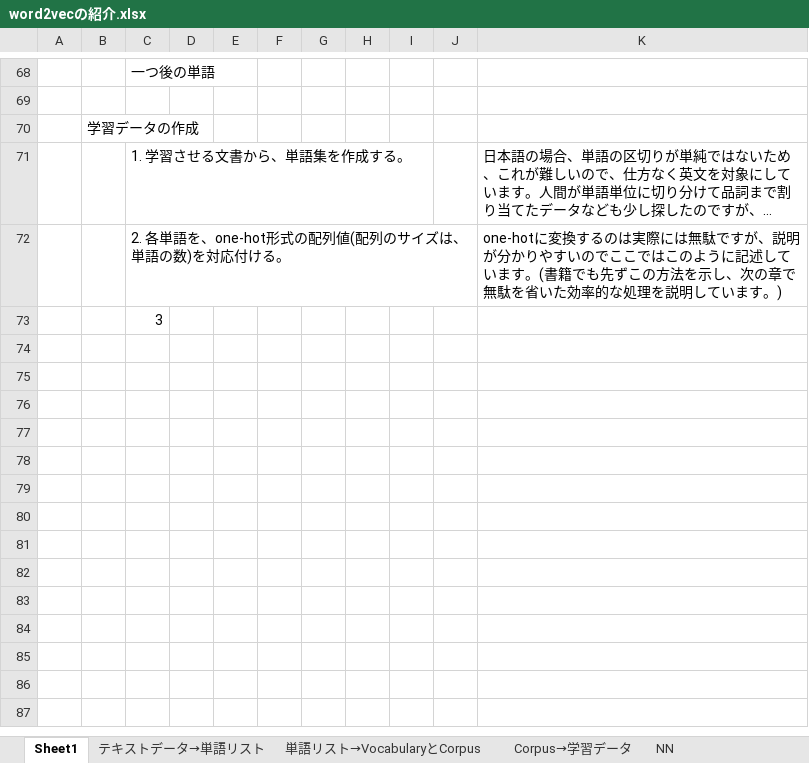
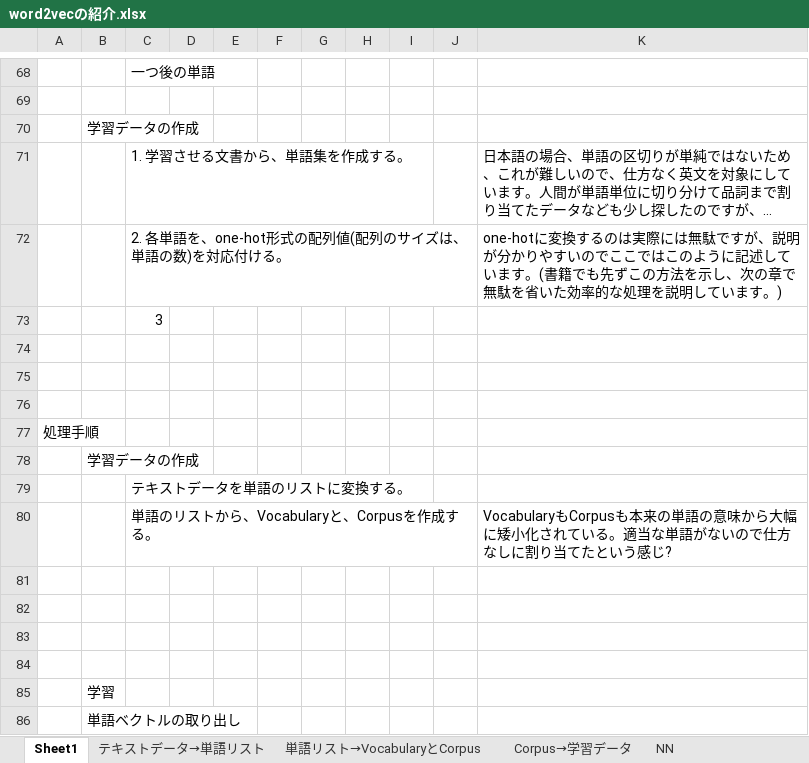
Before and after one commit to sunday-robot/DeepLerningKot, an Excel workbook: word2vecの紹介.xlsx, sheet Sheet1, drawn as a sheet; only a part is shown, gaps mark what is left out; long unchanged cells end in …; values as stored, in another font and other column widths than the file's, no borders; charts and pictures not drawn; the diff names each change by its address in the sheet, - before the commit and + after, or states it on an @@ line.

```diff
--- a/word2vecの紹介.xlsx (sheet Sheet1)
+++ b/word2vecの紹介.xlsx (sheet Sheet1)
+row 74: (empty)
+row 75: (empty)
+row 76: (empty)
+row 77: 処理手順
+row 78:  | 学習データの作成
+row 79:  |  | テキストデータを単語のリストに変換する。
+row 80:  |  | 単語のリストから、Vocabularyと、Corpusを作成する。 |  |  |  |  |  |  |  | VocabularyもCorpusも本来の単語の意味から大幅に矮小化されている。適当な単語がないので仕方なしに割り当てたという感じ?
+row 81: (empty)
+row 82: (empty)
+row 83: (empty)
+row 84: (empty)
+row 85:  | 学習
+row 86:  | 単語ベクトルの取り出し
```
Also changed, not shown: sheet 単語リスト→VocabularyとCorpus, sheet テキストデータ→単語リスト, charts or pictures, 1 other file.
